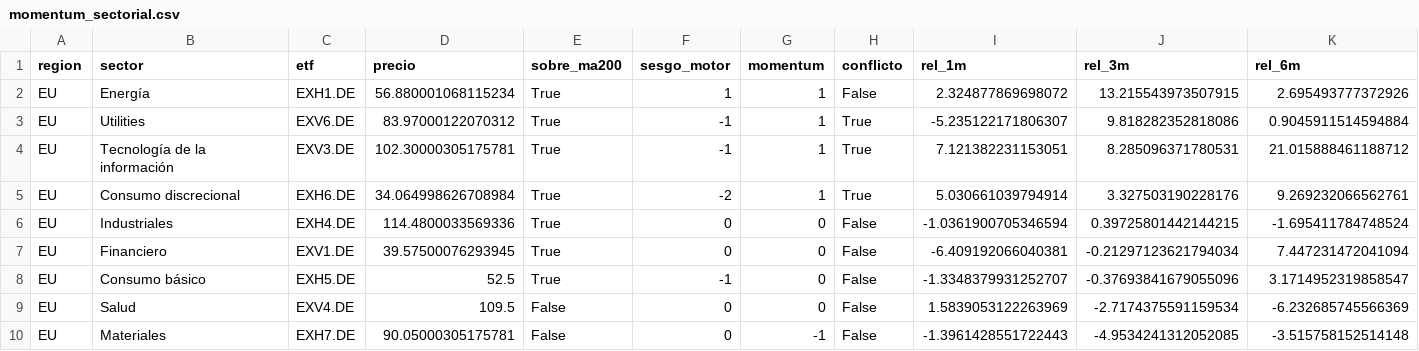
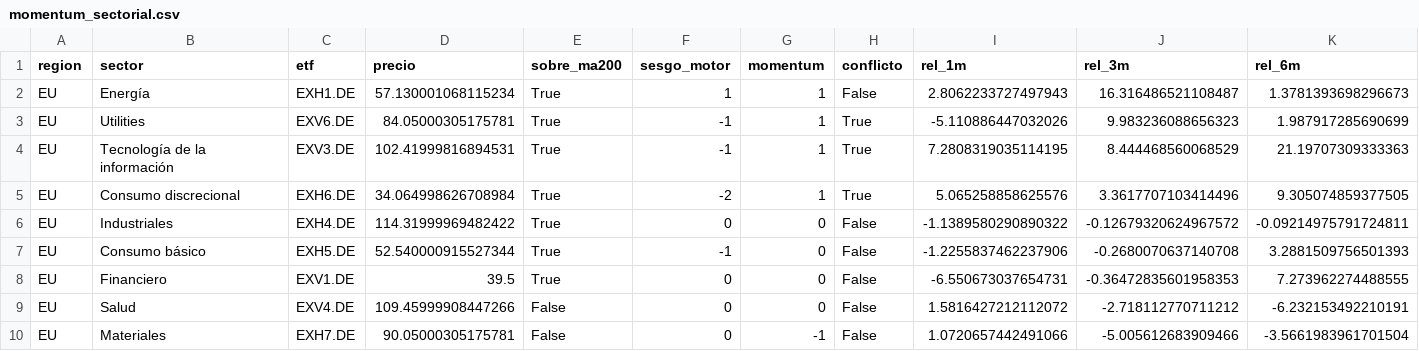
Before and after one commit to jmm-mlg/Macro-daily, a CSV file: data/momentum_sectorial.csv, drawn as a sheet; only a part is shown; the diff covers the shown part only.

```diff
--- a/data/momentum_sectorial.csv
+++ b/data/momentum_sectorial.csv
@@ -1,10 +1,10 @@
 region,sector,etf,precio,sobre_ma200,sesgo_motor,momentum,conflicto,rel_1m,rel_3m,rel_6m
-EU,Energía,EXH1.DE,56.880001068115234,True,1,1,False,2.324877869698072,13.215543973507915,2.695493777372926
-EU,Utilities,EXV6.DE,83.97000122070312,True,-1,1,True,-5.235122171806307,9.818282352818086,0.9045911514594884
-EU,Tecnología de la información,EXV3.DE,102.30000305175781,True,-1,1,True,7.121382231153051,8.285096371780531,21.015888461188712
-EU,Consumo discrecional,EXH6.DE,34.064998626708984,True,-2,1,True,5.030661039794914,3.327503190228176,9.269232066562761
-EU,Industriales,EXH4.DE,114.4800033569336,True,0,0,False,-1.0361900705346594,0.39725801442144215,-1.695411784748524
-EU,Financiero,EXV1.DE,39.57500076293945,True,0,0,False,-6.409192066040381,-0.21297123621794034,7.447231472041094
-EU,Consumo básico,EXH5.DE,52.5,True,-1,0,False,-1.3348379931252707,-0.37693841679055096,3.1714952319858547
-EU,Salud,EXV4.DE,109.5,False,0,0,False,1.5839053122263969,-2.7174375591159534,-6.232685745566369
-EU,Materiales,EXH7.DE,90.05000305175781,False,0,-1,False,-1.3961428551722443,-4.9534241312052085,-3.515758152514148
+EU,Energía,EXH1.DE,57.130001068115234,True,1,1,False,2.8062233727497943,16.316486521108487,1.3781393698296673
+EU,Utilities,EXV6.DE,84.05000305175781,True,-1,1,True,-5.110886447032026,9.983236088656323,1.987917285690699
+EU,Tecnología de la información,EXV3.DE,102.41999816894531,True,-1,1,True,7.2808319035114195,8.444468560068529,21.19707309333363
+EU,Consumo discrecional,EXH6.DE,34.064998626708984,True,-2,1,True,5.065258858625576,3.3617707103414496,9.305074859377505
+EU,Industriales,EXH4.DE,114.31999969482422,True,0,0,False,-1.1389580290890322,-0.12679320624967572,-0.09214975791724811
+EU,Consumo básico,EXH5.DE,52.540000915527344,True,-1,0,False,-1.2255837462237906,-0.2680070637140708,3.2881509756501393
+EU,Financiero,EXV1.DE,39.5,True,0,0,False,-6.550673037654731,-0.36472835601958353,7.273962274488555
+EU,Salud,EXV4.DE,109.45999908447266,False,0,0,False,1.5816427212112072,-2.718112770711212,-6.232153492210191
+EU,Materiales,EXH7.DE,90.05000305175781,False,0,-1,False,1.0720657442491066,-5.005612683909466,-3.5661983961701504
```
Also changed, not shown: 19 edited cells elsewhere in this file, data/fichas.csv, data/pulso.csv, 7 other files.
